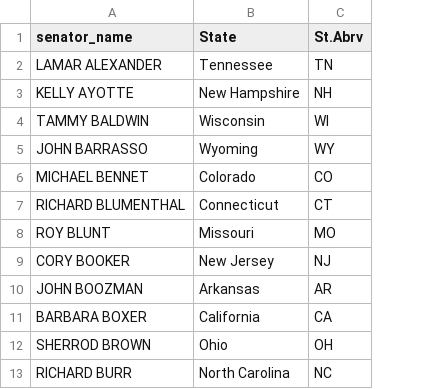
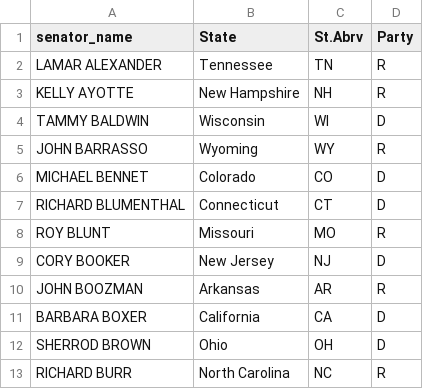
Before and after one commit to elkremer/DataVisualization611, a CSV file: 2015senateDataStates.csv, drawn as a sheet; only a part is shown; the diff names each change by its address in the sheet, - before the commit and + after, or states it on an @@ line.

Commit message:
Added political party

```diff
--- a/2015senateDataStates.csv
+++ b/2015senateDataStates.csv
+column D (Party), rows 2-13: R | R | D | R | D | D | R | D | R | D | D | R
```
